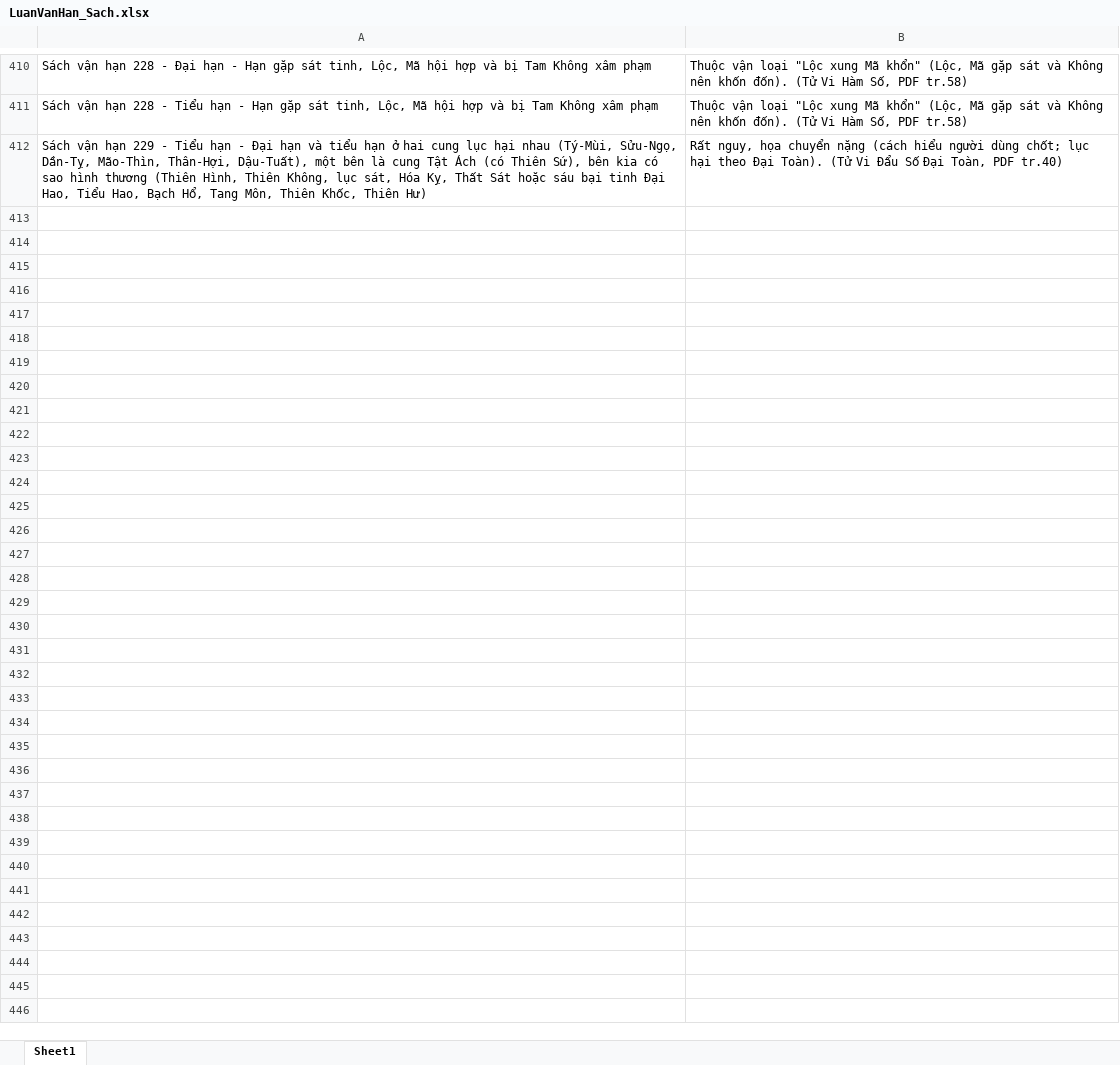
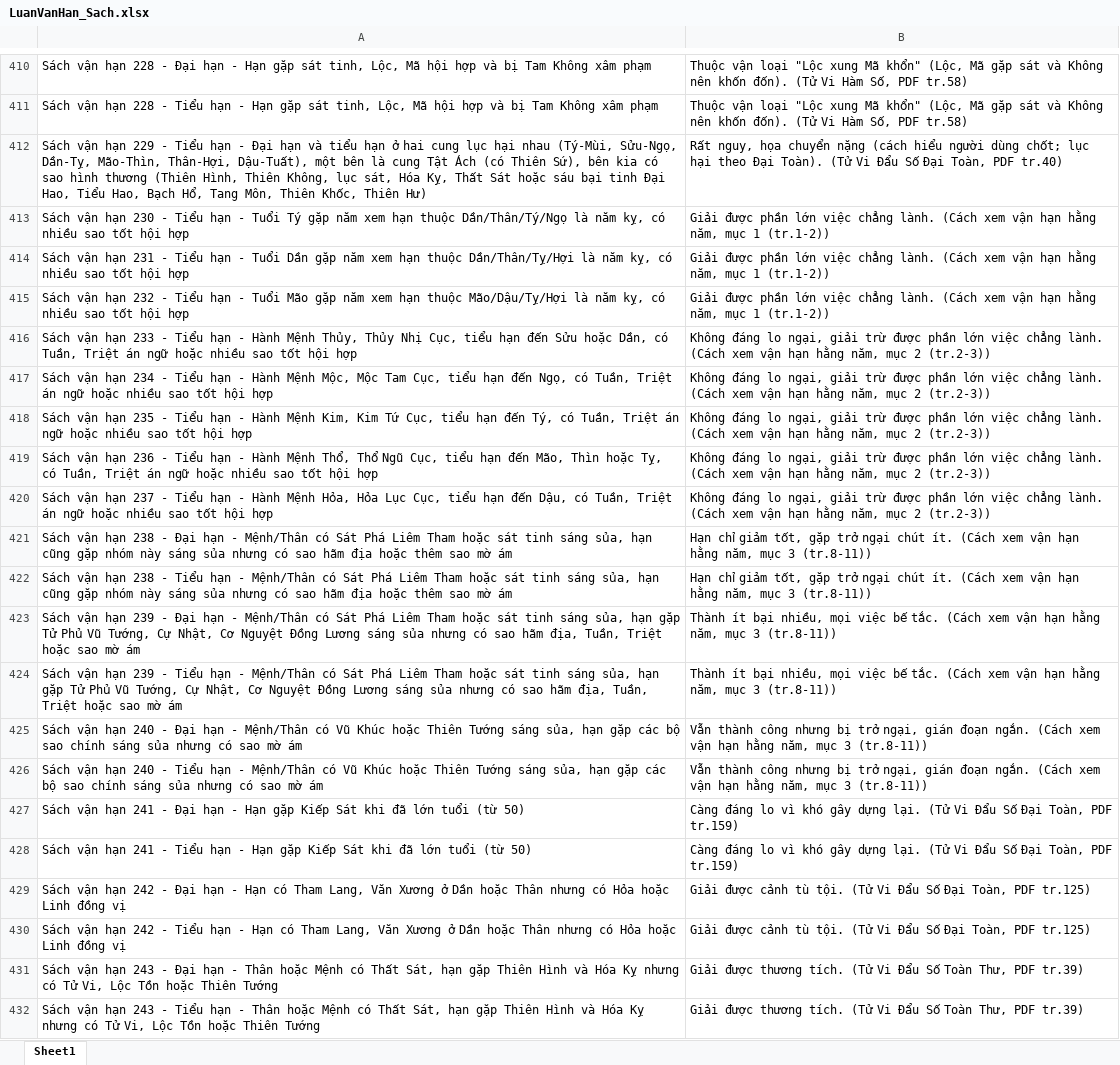
Before and after one commit to Donniehieu/TuVi, an Excel workbook: LuanVanHan_Sach.xlsx, sheet Sheet1, drawn as a sheet; only a part is shown, gaps mark what is left out; values as stored, in another font and other column widths than the file's, no borders; the diff covers the shown part only; the diff names each change by its address in the sheet, - before the commit and + after, or states it on an @@ line.

```diff
--- a/LuanVanHan_Sach.xlsx (sheet Sheet1)
+++ b/LuanVanHan_Sach.xlsx (sheet Sheet1)
+row 413: Sách vận hạn 230 - Tiểu hạn - Tuổi Tý gặp năm xem hạn thuộc Dần/Thân/Tý/Ngọ là năm kỵ, có nhiều sao tốt hội hợp | Giải được phần lớn việc chẳng lành. (Cách xem vận hạn hằng năm, mục 1 (tr.1-2))
+row 414: Sách vận hạn 231 - Tiểu hạn - Tuổi Dần gặp năm xem hạn thuộc Dần/Thân/Tỵ/Hợi là năm kỵ, có nhiều sao tốt hội hợp | Giải được phần lớn việc chẳng lành. (Cách xem vận hạn hằng năm, mục 1 (tr.1-2))
+row 415: Sách vận hạn 232 - Tiểu hạn - Tuổi Mão gặp năm xem hạn thuộc Mão/Dậu/Tỵ/Hợi là năm kỵ, có nhiều sao tốt hội hợp | Giải được phần lớn việc chẳng lành. (Cách xem vận hạn hằng năm, mục 1 (tr.1-2))
+row 416: Sách vận hạn 233 - Tiểu hạn - Hành Mệnh Thủy, Thủy Nhị Cục, tiểu hạn đến Sửu hoặc Dần, có Tuần, Triệt án ngữ hoặc nhiều sao tốt hội hợp | Không đáng lo ngại, giải trừ được phần lớn việc chẳng lành. (Cách xem vận hạn hằng năm, mục 2 (tr.2-3))
+row 417: Sách vận hạn 234 - Tiểu hạn - Hành Mệnh Mộc, Mộc Tam Cục, tiểu hạn đến Ngọ, có Tuần, Triệt án ngữ hoặc nhiều sao tốt hội hợp | Không đáng lo ngại, giải trừ được phần lớn việc chẳng lành. (Cách xem vận hạn hằng năm, mục 2 (tr.2-3))
+row 418: Sách vận hạn 235 - Tiểu hạn - Hành Mệnh Kim, Kim Tứ Cục, tiểu hạn đến Tý, có Tuần, Triệt án ngữ hoặc nhiều sao tốt hội hợp | Không đáng lo ngại, giải trừ được phần lớn việc chẳng lành. (Cách xem vận hạn hằng năm, mục 2 (tr.2-3))
+row 419: Sách vận hạn 236 - Tiểu hạn - Hành Mệnh Thổ, Thổ Ngũ Cục, tiểu hạn đến Mão, Thìn hoặc Tỵ, có Tuần, Triệt án ngữ hoặc nhiều sao tốt hội hợp | Không đáng lo ngại, giải trừ được phần lớn việc chẳng lành. (Cách xem vận hạn hằng năm, mục 2 (tr.2-3))
+row 420: Sách vận hạn 237 - Tiểu hạn - Hành Mệnh Hỏa, Hỏa Lục Cục, tiểu hạn đến Dậu, có Tuần, Triệt án ngữ hoặc nhiều sao tốt hội hợp | Không đáng lo ngại, giải trừ được phần lớn việc chẳng lành. (Cách xem vận hạn hằng năm, mục 2 (tr.2-3))
+row 421: Sách vận hạn 238 - Đại hạn - Mệnh/Thân có Sát Phá Liêm Tham hoặc sát tinh sáng sủa, hạn cũng gặp nhóm này sáng sủa nhưng có sao hãm địa hoặc thêm sao mờ ám | Hạn chỉ giảm tốt, gặp trở ngại chút ít. (Cách xem vận hạn hằng năm, mục 3 (tr.8-11))
+row 422: Sách vận hạn 238 - Tiểu hạn - Mệnh/Thân có Sát Phá Liêm Tham hoặc sát tinh sáng sủa, hạn cũng gặp nhóm này sáng sủa nhưng có sao hãm địa hoặc thêm sao mờ ám | Hạn chỉ giảm tốt, gặp trở ngại chút ít. (Cách xem vận hạn hằng năm, mục 3 (tr.8-11))
+row 423: Sách vận hạn 239 - Đại hạn - Mệnh/Thân có Sát Phá Liêm Tham hoặc sát tinh sáng sủa, hạn gặp Tử Phủ Vũ Tướng, Cự Nhật, Cơ Nguyệt Đồng Lương sáng sủa nhưng có sao hãm địa, Tuần, Triệt hoặc sao mờ ám | Thành ít bại nhiều, mọi việc bế tắc. (Cách xem vận hạn hằng năm, mục 3 (tr.8-11))
+row 424: Sách vận hạn 239 - Tiểu hạn - Mệnh/Thân có Sát Phá Liêm Tham hoặc sát tinh sáng sủa, hạn gặp Tử Phủ Vũ Tướng, Cự Nhật, Cơ Nguyệt Đồng Lương sáng sủa nhưng có sao hãm địa, Tuần, Triệt hoặc sao mờ ám | Thành ít bại nhiều, mọi việc bế tắc. (Cách xem vận hạn hằng năm, mục 3 (tr.8-11))
+row 425: Sách vận hạn 240 - Đại hạn - Mệnh/Thân có Vũ Khúc hoặc Thiên Tướng sáng sủa, hạn gặp các bộ sao chính sáng sủa nhưng có sao mờ ám | Vẫn thành công nhưng bị trở ngại, gián đoạn ngắn. (Cách xem vận hạn hằng năm, mục 3 (tr.8-11))
+row 426: Sách vận hạn 240 - Tiểu hạn - Mệnh/Thân có Vũ Khúc hoặc Thiên Tướng sáng sủa, hạn gặp các bộ sao chính sáng sủa nhưng có sao mờ ám | Vẫn thành công nhưng bị trở ngại, gián đoạn ngắn. (Cách xem vận hạn hằng năm, mục 3 (tr.8-11))
+row 427: Sách vận hạn 241 - Đại hạn - Hạn gặp Kiếp Sát khi đã lớn tuổi (từ 50) | Càng đáng lo vì khó gây dựng lại. (Tử Vi Đẩu Số Đại Toàn, PDF tr.159)
+row 428: Sách vận hạn 241 - Tiểu hạn - Hạn gặp Kiếp Sát khi đã lớn tuổi (từ 50) | Càng đáng lo vì khó gây dựng lại. (Tử Vi Đẩu Số Đại Toàn, PDF tr.159)
+row 429: Sách vận hạn 242 - Đại hạn - Hạn có Tham Lang, Văn Xương ở Dần hoặc Thân nhưng có Hỏa hoặc Linh đồng vị | Giải được cảnh tù tội. (Tử Vi Đẩu Số Đại Toàn, PDF tr.125)
+row 430: Sách vận hạn 242 - Tiểu hạn - Hạn có Tham Lang, Văn Xương ở Dần hoặc Thân nhưng có Hỏa hoặc Linh đồng vị | Giải được cảnh tù tội. (Tử Vi Đẩu Số Đại Toàn, PDF tr.125)
+row 431: Sách vận hạn 243 - Đại hạn - Thân hoặc Mệnh có Thất Sát, hạn gặp Thiên Hình và Hóa Kỵ nhưng có Tử Vi, Lộc Tồn hoặc Thiên Tướng | Giải được thương tích. (Tử Vi Đẩu Số Toàn Thư, PDF tr.39)
+row 432: Sách vận hạn 243 - Tiểu hạn - Thân hoặc Mệnh có Thất Sát, hạn gặp Thiên Hình và Hóa Kỵ nhưng có Tử Vi, Lộc Tồn hoặc Thiên Tướng | Giải được thương tích. (Tử Vi Đẩu Số Toàn Thư, PDF tr.39)
```
Also changed, not shown: 24 added rows, 2 removed rows and 47 edited cells elsewhere in this sheet, LuanMenh.xlsx, LuanNoBoc.xlsx, 14 other files.
